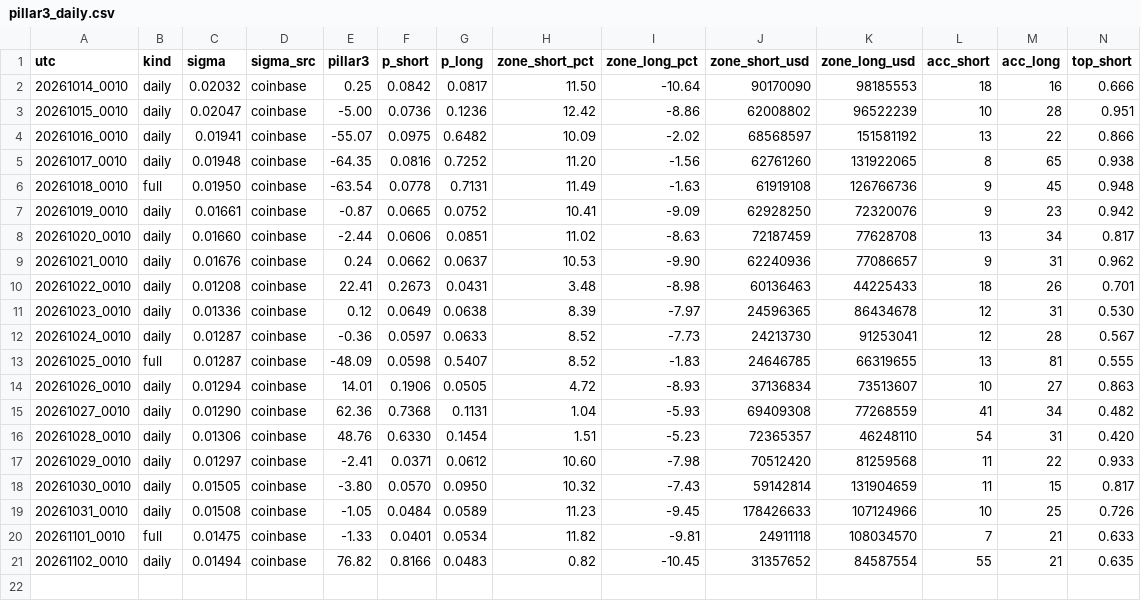
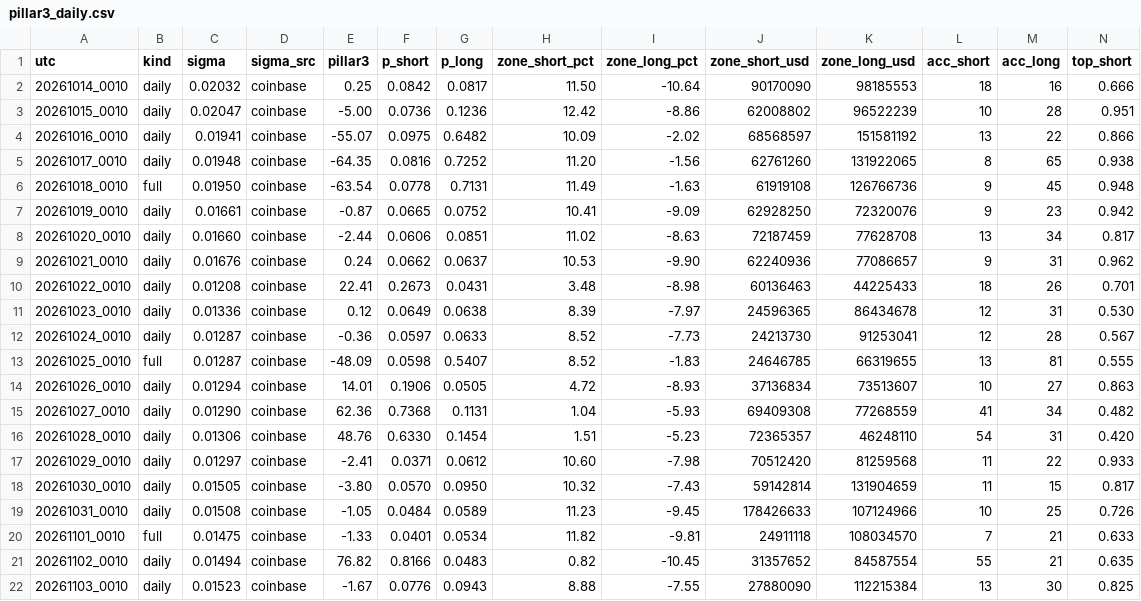
Before and after one commit to hinzorlov-web/btc-hl-collector, a CSV file: data/pillar3_daily.csv, drawn as a sheet; only a part is shown; rows hold the shown columns only; the diff names each change by its address in the sheet, - before the commit and + after, or states it on an @@ line.

```diff
--- a/data/pillar3_daily.csv
+++ b/data/pillar3_daily.csv
+row 22: 20261103_0010 | daily | 0.01523 | coinbase | -1.67 | 0.0776 | 0.0943 | 8.88 | -7.55 | 27880090 | 112215384 | 13 | 30 | 0.825
```
Also changed, not shown: data/hl_log.csv, 2 other files.
